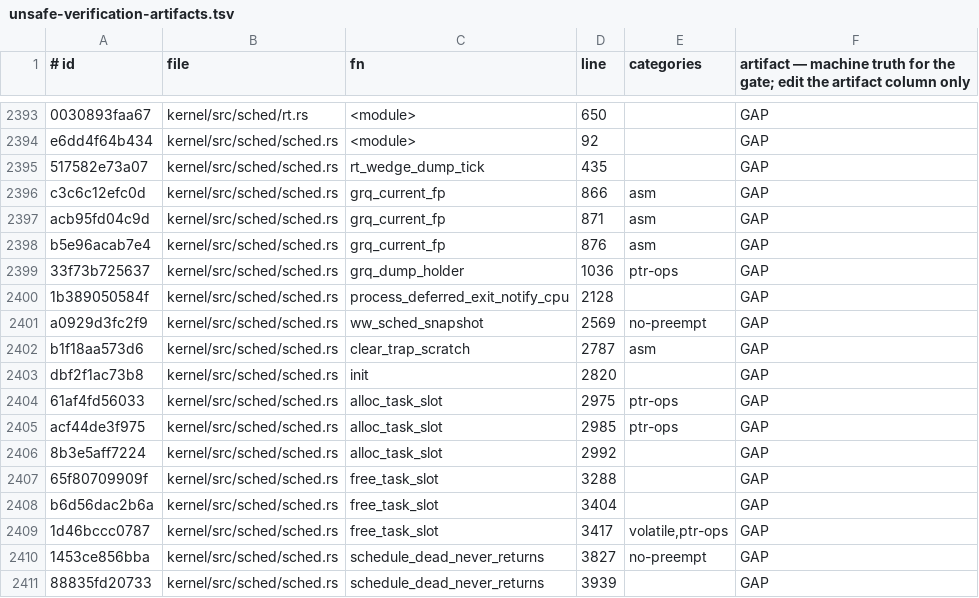
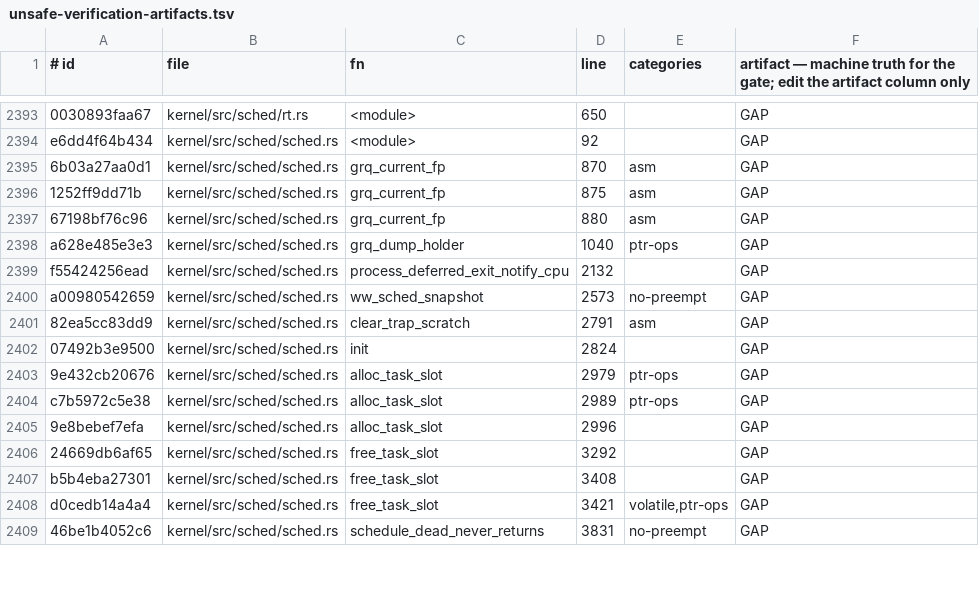
Before and after one commit to topkernel/Rux, a TSV file: docs/development/unsafe-verification-artifacts.tsv, drawn as a sheet; only a part is shown, gaps mark what is left out; removed rows and columns are numbered as before the commit, all else as after; the diff covers the shown part only; the diff names each change by its address in the sheet, - before the commit and + after, or states it on an @@ line.

```diff
--- a/docs/development/unsafe-verification-artifacts.tsv
+++ b/docs/development/unsafe-verification-artifacts.tsv
-row 2395: 517582e73a07 | kernel/src/sched/sched.rs | rt_wedge_dump_tick | 435 |  | GAP
-A2395 (# id): c3c6c12efc0d
+A2395 (# id): 6b03a27aa0d1
-D2395 (line): 866
+D2395 (line): 870
-A2396 (# id): acb95fd04c9d
+A2396 (# id): 1252ff9dd71b
-D2396 (line): 871
+D2396 (line): 875
-A2397 (# id): b5e96acab7e4
+A2397 (# id): 67198bf76c96
-D2397 (line): 876
+D2397 (line): 880
-A2398 (# id): 33f73b725637
+A2398 (# id): a628e485e3e3
-D2398 (line): 1036
+D2398 (line): 1040
-A2399 (# id): 1b389050584f
+A2399 (# id): f55424256ead
-D2399 (line): 2128
+D2399 (line): 2132
-A2400 (# id): a0929d3fc2f9
+A2400 (# id): a00980542659
-D2400 (line): 2569
+D2400 (line): 2573
-A2401 (# id): b1f18aa573d6
+A2401 (# id): 82ea5cc83dd9
-D2401 (line): 2787
+D2401 (line): 2791
-A2402 (# id): dbf2f1ac73b8
+A2402 (# id): 07492b3e9500
-D2402 (line): 2820
+D2402 (line): 2824
-A2403 (# id): 61af4fd56033
+A2403 (# id): 9e432cb20676
-D2403 (line): 2975
+D2403 (line): 2979
-A2404 (# id): acf44de3f975
+A2404 (# id): c7b5972c5e38
-D2404 (line): 2985
+D2404 (line): 2989
-A2405 (# id): 8b3e5aff7224
+A2405 (# id): 9e8bebef7efa
-D2405 (line): 2992
+D2405 (line): 2996
-A2406 (# id): 65f80709909f
+A2406 (# id): 24669db6af65
-D2406 (line): 3288
+D2406 (line): 3292
-A2407 (# id): b6d56dac2b6a
+A2407 (# id): b5b4eba27301
-D2407 (line): 3404
+D2407 (line): 3408
-A2408 (# id): 1d46bccc0787
+A2408 (# id): d0cedb14a4a4
-D2408 (line): 3417
+D2408 (line): 3421
-A2409 (# id): 1453ce856bba
+A2409 (# id): 46be1b4052c6
-D2409 (line): 3827
+D2409 (line): 3831
-row 2411: 88835fd20733 | kernel/src/sched/sched.rs | schedule_dead_never_returns | 3939 |  | GAP
```
Also changed, not shown: 40 edited cells elsewhere in this file, 1 other file.
